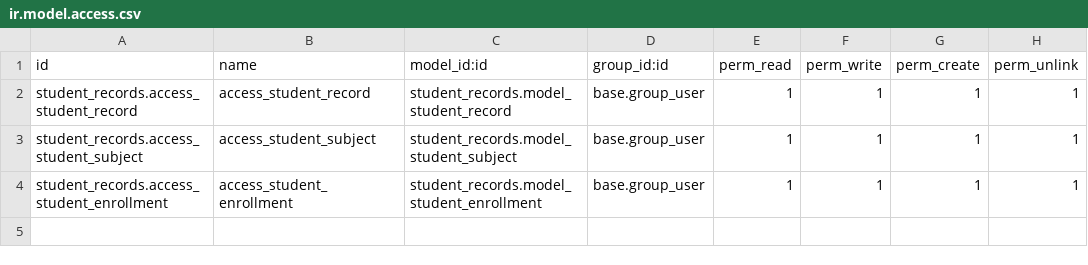
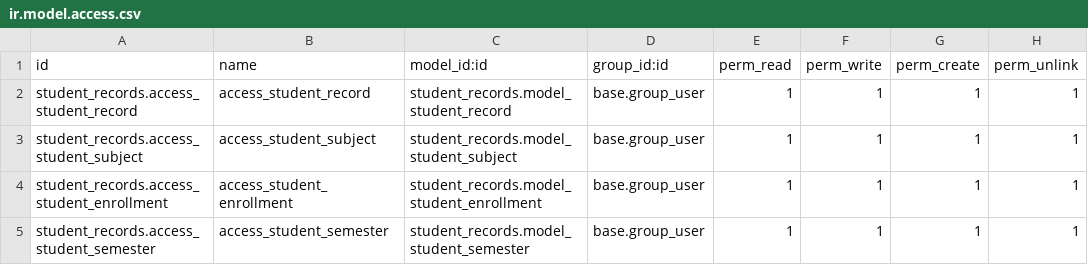
Before and after one commit to D4ynx/odoo-projects, a CSV file: student_records/security/ir.model.access.csv, drawn as a sheet; the diff names each change by its address in the sheet, - before the commit and + after, or states it on an @@ line.

Commit message:
feat: restructure enrollment into semester hierarchy, notebook tabs filter by year level (WIP)

```diff
--- a/student_records/security/ir.model.access.csv
+++ b/student_records/security/ir.model.access.csv
+row 5: student_records.access_student_semester | access_student_semester | student_records.model_student_semester | base.group_user | 1 | 1 | 1 | 1
```
Also changed, not shown: 5 other files.
